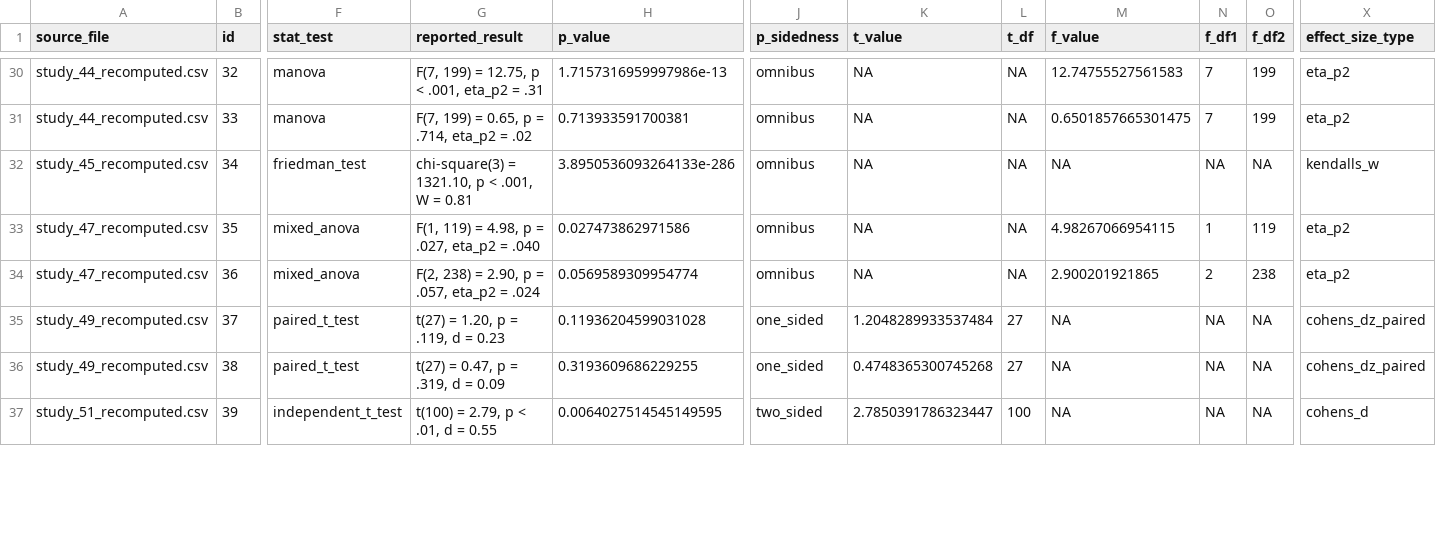
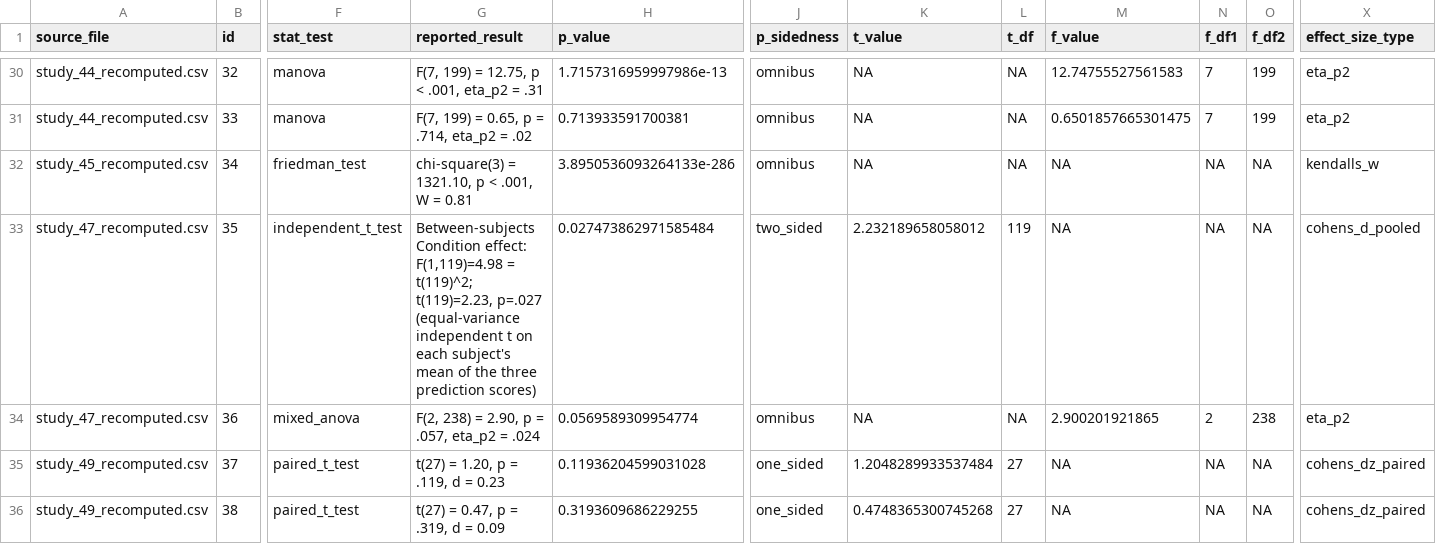
Before and after one commit to carmojudicemota/bayesian-reanalysis-v1, a CSV file: outputs/reproduced/all_recomputed_results_current_studies.csv, drawn as a sheet; only a part is shown, gaps mark what is left out; the shorter side is filled out with more unchanged rows; the diff covers the shown part only; the diff names each change by its address in the sheet, - before the commit and + after, or states it on an @@ line.

```diff
--- a/outputs/reproduced/all_recomputed_results_current_studies.csv
+++ b/outputs/reproduced/all_recomputed_results_current_studies.csv
-F33 (stat_test): mixed_anova
+F33 (stat_test): independent_t_test
-G33 (reported_result): F(1, 119) = 4.98, p = .027, eta_p2 = .040
+G33 (reported_result): Between-subjects Condition effect: F(1,119)=4.98 = t(119)^2; t(119)=2.23, p=.027 (equal-variance independent t on each subject's mean of the three prediction scores)
-H33 (p_value): 0.027473862971586
+H33 (p_value): 0.027473862971585484
-J33 (p_sidedness): omnibus
+J33 (p_sidedness): two_sided
-K33 (t_value): NA
+K33 (t_value): 2.232189658058012
-L33 (t_df): NA
+L33 (t_df): 119
-M33 (f_value): 4.98267066954115
+M33 (f_value): NA
-N33 (f_df1): 1
+N33 (f_df1): NA
-O33 (f_df2): 119
+O33 (f_df2): NA
-X33 (effect_size_type): eta_p2
+X33 (effect_size_type): cohens_d_pooled
```
Also changed, not shown: 2 edited cells elsewhere in this file, data/derived/claims.csv, data/derived/verified_results_draft.csv, 22 other files.
